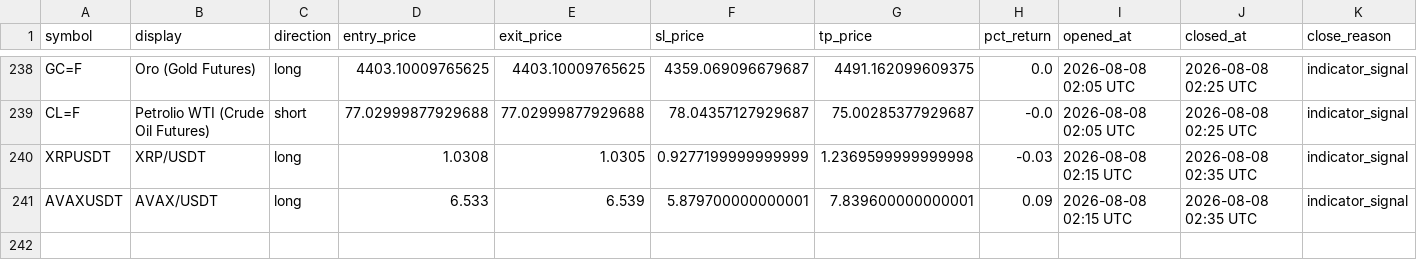
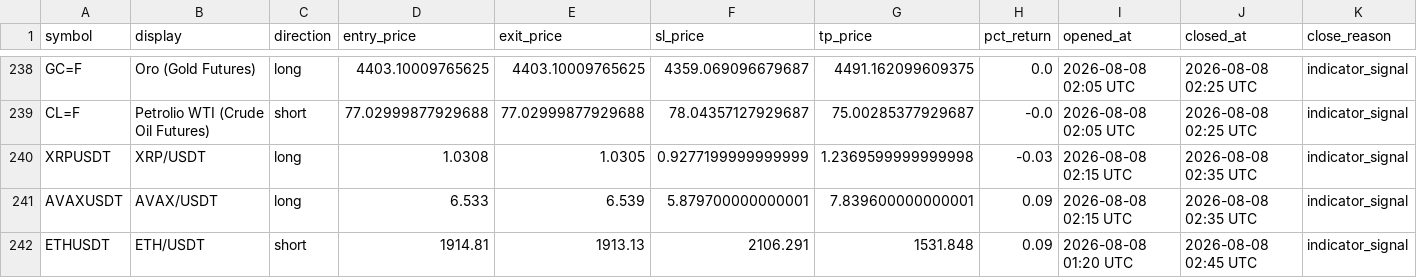
Before and after one commit to mapenzi81/sr-notify-dashboard, a CSV file: data/trade_log.csv, drawn as a sheet; only a part is shown, gaps mark what is left out; the diff names each change by its address in the sheet, - before the commit and + after, or states it on an @@ line.

Commit message:
Update dashboard data

```diff
--- a/data/trade_log.csv
+++ b/data/trade_log.csv
+row 242: ETHUSDT | ETH/USDT | short | 1914.81 | 1913.13 | 2106.291 | 1531.848 | 0.09 | 2026-08-08 01:20 UTC | 2026-08-08 02:45 UTC | indicator_signal
```
Also changed, not shown: 2 other files.
